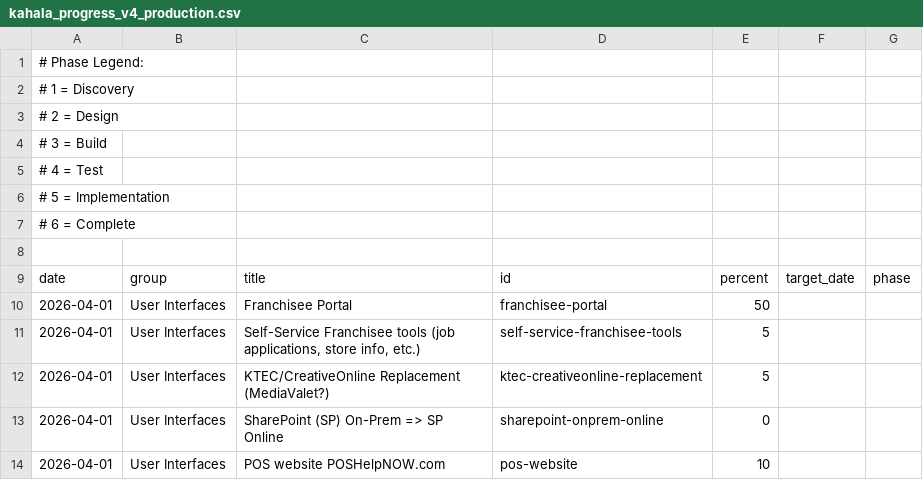
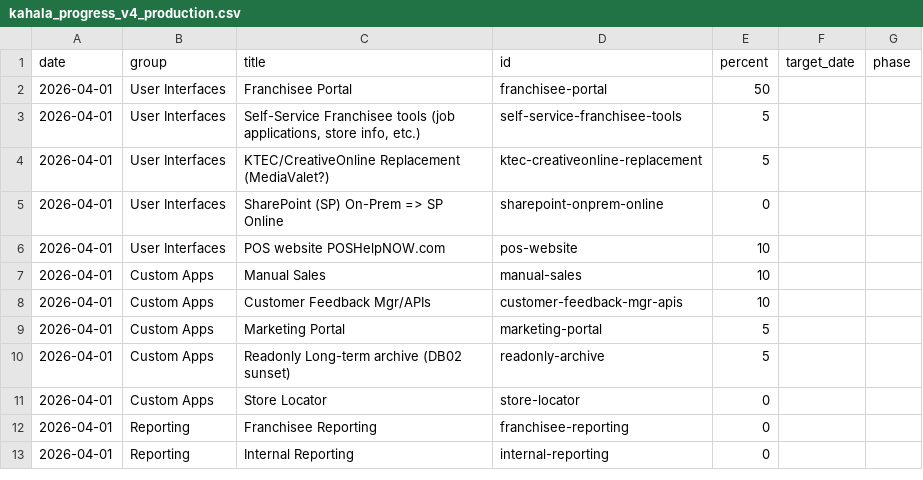
Before and after one commit to erezgordin/LegacyCRM_Decom, a CSV file: kahala_progress_v4_production.csv, drawn as a sheet; only a part is shown; the shorter side is filled out with more unchanged rows.

Commit message:
Update kahala_progress_v4_production.csv

```diff
--- a/kahala_progress_v4_production.csv
+++ b/kahala_progress_v4_production.csv
@@ -1,9 +1 @@
-# Phase Legend:,,,,,,
-# 1 = Discovery,,,,,,
-# 2 = Design,,,,,,
-# 3 = Build,,,,,,
-# 4 = Test,,,,,,
-# 5 = Implementation,,,,,,
-# 6 = Complete,,,,,,
-,,,,,,
 date,group,title,id,percent,target_date,phase
```
